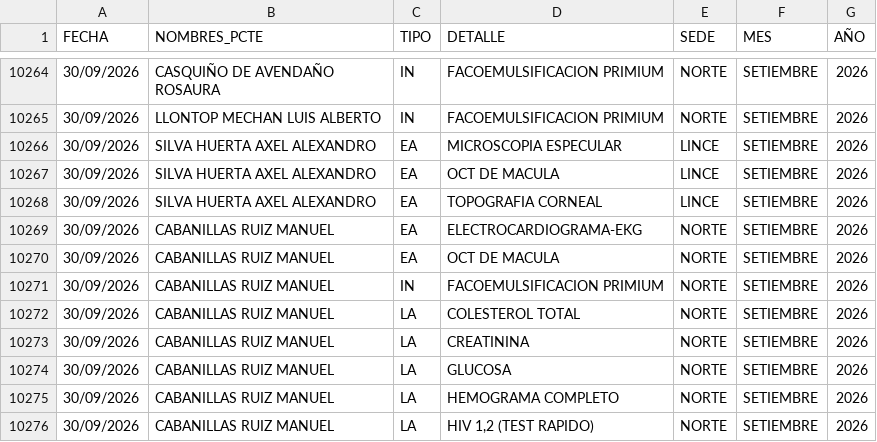
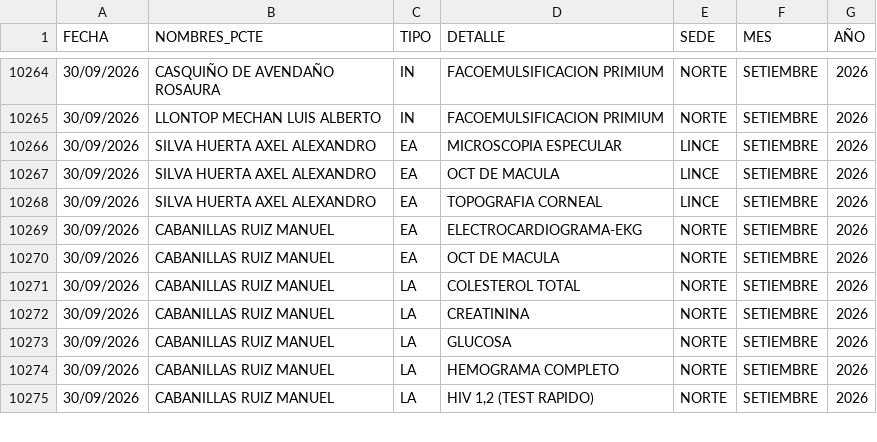
Before and after one commit to eliascontreras373-collab/COMERCIAL_MARKETING, a CSV file: PRESUPUESTOS.csv, drawn as a sheet; only a part is shown, gaps mark what is left out.

```diff
--- a/PRESUPUESTOS.csv
+++ b/PRESUPUESTOS.csv
@@ -10270,3 +10270,2 @@ FECHA;NOMBRES_PCTE;TIPO;DETALLE;SEDE;MES;AÑO
 30/09/2026;CABANILLAS RUIZ MANUEL;EA;OCT DE MACULA;NORTE;SETIEMBRE;2026
-30/09/2026;CABANILLAS RUIZ MANUEL;IN;FACOEMULSIFICACION PRIMIUM;NORTE;SETIEMBRE;2026
 30/09/2026;CABANILLAS RUIZ MANUEL;LA;COLESTEROL TOTAL;NORTE;SETIEMBRE;2026
```
Also changed, not shown: ORDENES_CIRUGIA.csv.
